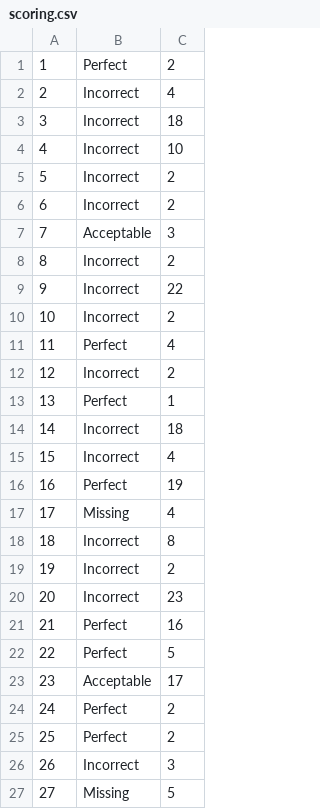
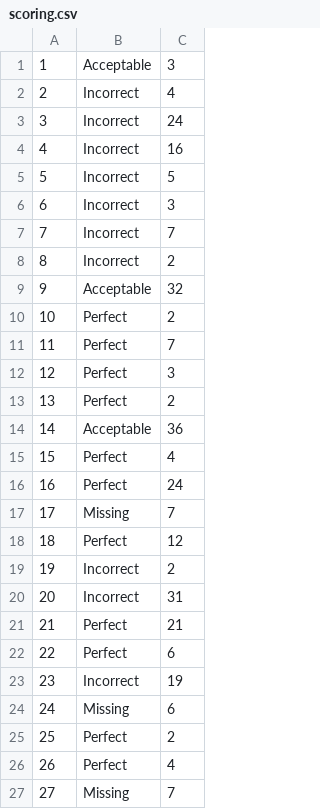
Before and after one commit to FutaTsuru/RAG-1-Competition, a CSV file: evaluation/result/scoring.csv, drawn as a sheet; only a part is shown; the diff covers the shown part only.

```diff
--- a/evaluation/result/scoring.csv
+++ b/evaluation/result/scoring.csv
@@ -1,27 +1,27 @@
-1,Perfect,2
+1,Acceptable,3
 2,Incorrect,4
-3,Incorrect,18
-4,Incorrect,10
-5,Incorrect,2
-6,Incorrect,2
-7,Acceptable,3
+3,Incorrect,24
+4,Incorrect,16
+5,Incorrect,5
+6,Incorrect,3
+7,Incorrect,7
 8,Incorrect,2
-9,Incorrect,22
-10,Incorrect,2
-11,Perfect,4
-12,Incorrect,2
-13,Perfect,1
-14,Incorrect,18
-15,Incorrect,4
-16,Perfect,19
-17,Missing,4
-18,Incorrect,8
+9,Acceptable,32
+10,Perfect,2
+11,Perfect,7
+12,Perfect,3
+13,Perfect,2
+14,Acceptable,36
+15,Perfect,4
+16,Perfect,24
+17,Missing,7
+18,Perfect,12
 19,Incorrect,2
-20,Incorrect,23
-21,Perfect,16
-22,Perfect,5
-23,Acceptable,17
-24,Perfect,2
+20,Incorrect,31
+21,Perfect,21
+22,Perfect,6
+23,Incorrect,19
+24,Missing,6
 25,Perfect,2
-26,Incorrect,3
-27,Missing,5
+26,Perfect,4
+27,Missing,7
```
Also changed, not shown: 39 edited cells elsewhere in this file, evaluation/data/ans_txt.csv, evaluation/submit/predictions.csv, 2 other files.
